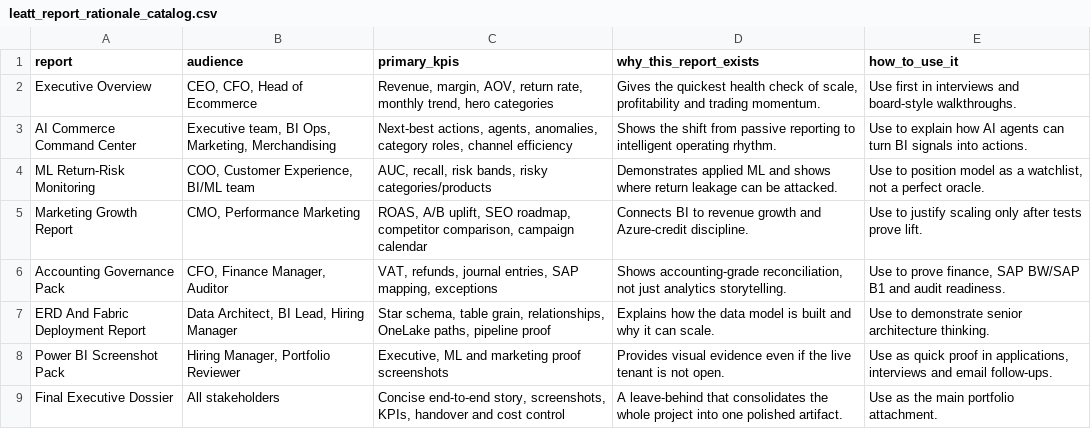
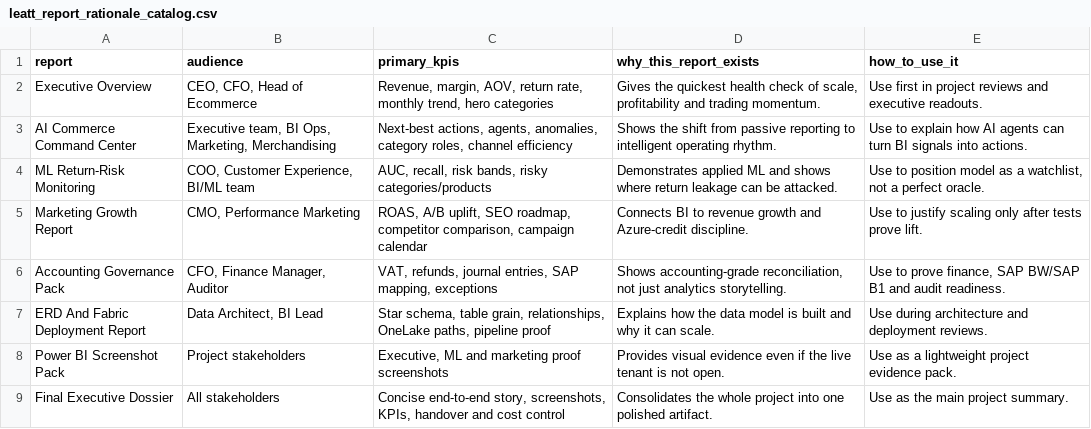
Before and after one commit to anthonyapollis/leatt-fabric-bi-ml-proof, a CSV file: artifacts/data_samples/leatt_report_rationale_catalog.csv, drawn as a sheet.

```diff
--- a/artifacts/data_samples/leatt_report_rationale_catalog.csv
+++ b/artifacts/data_samples/leatt_report_rationale_catalog.csv
@@ -1,3 +1,3 @@
 report,audience,primary_kpis,why_this_report_exists,how_to_use_it
-Executive Overview,"CEO, CFO, Head of Ecommerce","Revenue, margin, AOV, return rate, monthly trend, hero categories","Gives the quickest health check of scale, profitability and trading momentum.",Use first in interviews and board-style walkthroughs.
+Executive Overview,"CEO, CFO, Head of Ecommerce","Revenue, margin, AOV, return rate, monthly trend, hero categories","Gives the quickest health check of scale, profitability and trading momentum.",Use first in project reviews and executive readouts.
 AI Commerce Command Center,"Executive team, BI Ops, Marketing, Merchandising","Next-best actions, agents, anomalies, category roles, channel efficiency",Shows the shift from passive reporting to intelligent operating rhythm.,Use to explain how AI agents can turn BI signals into actions.
@@ -6,4 +6,4 @@ Marketing Growth Report,"CMO, Performance Marketing","ROAS, A/B uplift, SEO road
 Accounting Governance Pack,"CFO, Finance Manager, Auditor","VAT, refunds, journal entries, SAP mapping, exceptions","Shows accounting-grade reconciliation, not just analytics storytelling.","Use to prove finance, SAP BW/SAP B1 and audit readiness."
-ERD And Fabric Deployment Report,"Data Architect, BI Lead, Hiring Manager","Star schema, table grain, relationships, OneLake paths, pipeline proof",Explains how the data model is built and why it can scale.,Use to demonstrate senior architecture thinking.
-Power BI Screenshot Pack,"Hiring Manager, Portfolio Reviewer","Executive, ML and marketing proof screenshots",Provides visual evidence even if the live tenant is not open.,"Use as quick proof in applications, interviews and email follow-ups."
-Final Executive Dossier,All stakeholders,"Concise end-to-end story, screenshots, KPIs, handover and cost control",A leave-behind that consolidates the whole project into one polished artifact.,Use as the main portfolio attachment.
+ERD And Fabric Deployment Report,"Data Architect, BI Lead","Star schema, table grain, relationships, OneLake paths, pipeline proof",Explains how the data model is built and why it can scale.,Use during architecture and deployment reviews.
+Power BI Screenshot Pack,"Project stakeholders","Executive, ML and marketing proof screenshots",Provides visual evidence even if the live tenant is not open.,Use as a lightweight project evidence pack.
+Final Executive Dossier,All stakeholders,"Concise end-to-end story, screenshots, KPIs, handover and cost control",Consolidates the whole project into one polished artifact.,Use as the main project summary.
```
Also changed, not shown: artifacts/data_samples/leatt_kpi_rationale_catalog.csv, artifacts/data_samples/project_requirements_and_screenshot_log.csv, 14 other files.
